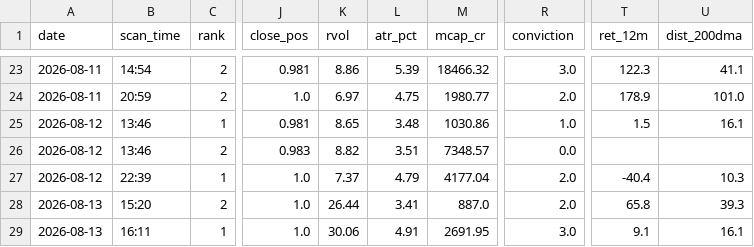
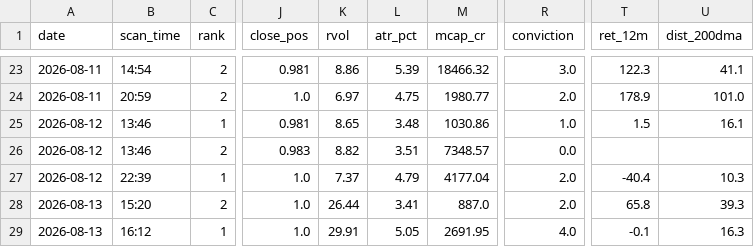
Before and after one commit to atikhalde/weekly, a CSV file: btst_picks.csv, drawn as a sheet; only a part is shown, gaps mark what is left out; the diff names each change by its address in the sheet, - before the commit and + after, or states it on an @@ line.

```diff
--- a/btst_picks.csv
+++ b/btst_picks.csv
-B29 (scan_time): 16:11
+B29 (scan_time): 16:12
-K29 (rvol): 30.06
+K29 (rvol): 29.91
-L29 (atr_pct): 4.91
+L29 (atr_pct): 5.05
-R29 (conviction): 3.0
+R29 (conviction): 4.0
-T29 (ret_12m): 9.1
+T29 (ret_12m): -0.1
-U29 (dist_200dma): 16.1
+U29 (dist_200dma): 16.3
```
Also changed, not shown: anticipate_picks.csv.
